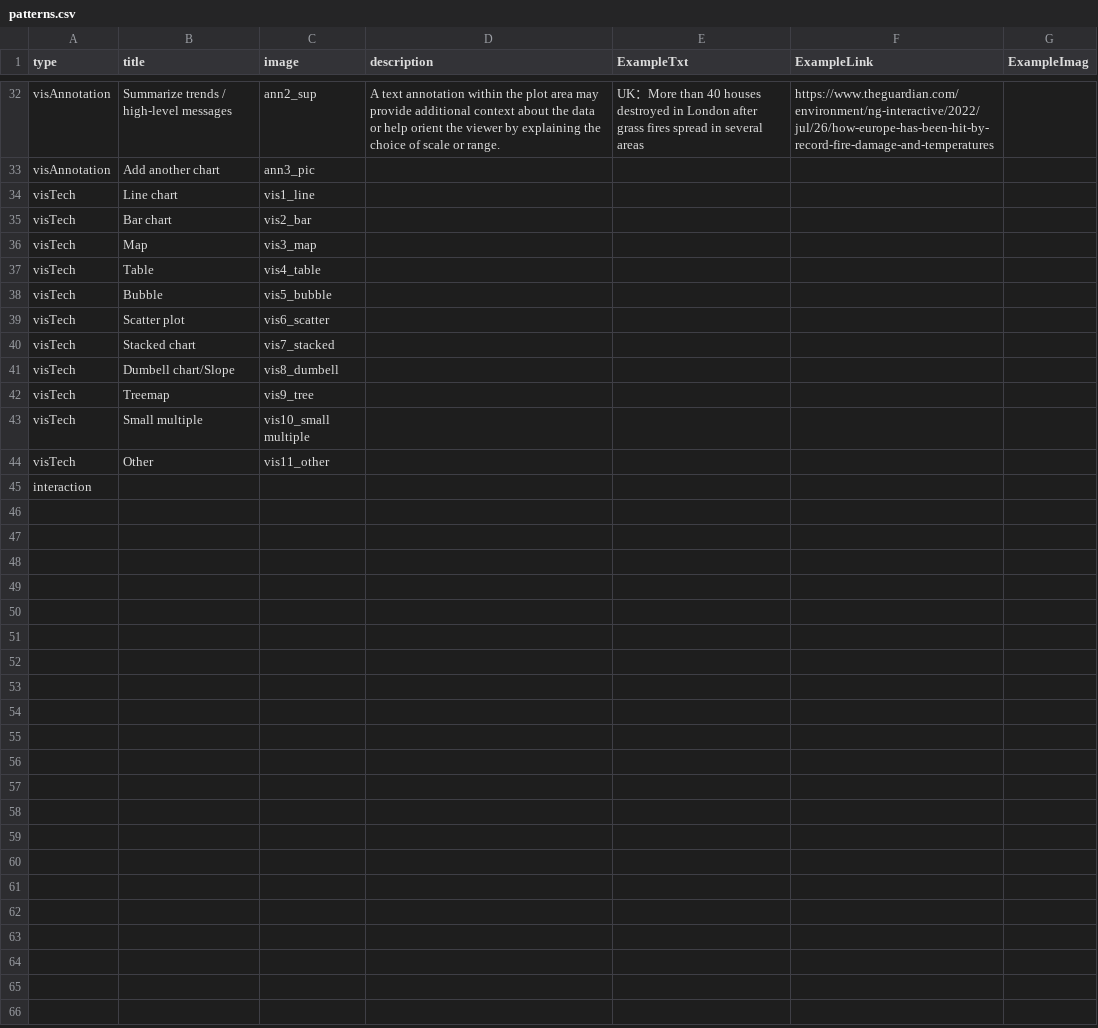
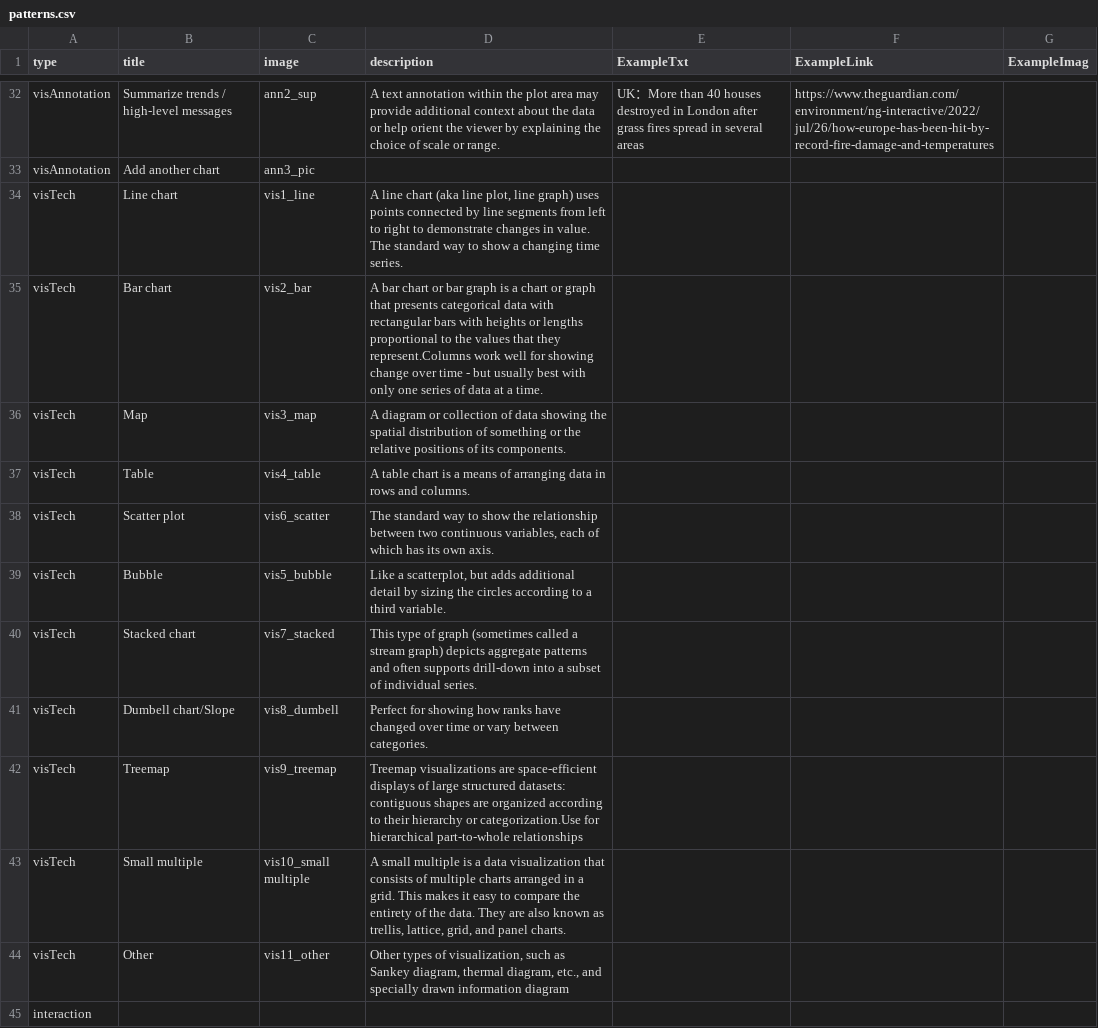
Before and after one commit to datadrivenarticle/datadrivenarticle, a CSV file: patterns.csv, drawn as a sheet; only a part is shown, gaps mark what is left out.

Commit message:
Update patterns.csv

```diff
--- a/patterns.csv
+++ b/patterns.csv
@@ -33,13 +33,13 @@ visAnnotation,Summarize trends / high-level messages,ann2_sup,"A text annotation
 visAnnotation,Add another chart,ann3_pic,,,,
-visTech,Line chart,vis1_line,,,,
-visTech,Bar chart,vis2_bar,,,,
-visTech,Map,vis3_map,,,,
-visTech,Table,vis4_table,,,,
-visTech,Bubble,vis5_bubble,,,,
-visTech,Scatter plot,vis6_scatter,,,,
-visTech,Stacked chart,vis7_stacked,,,,
-visTech,Dumbell chart/Slope,vis8_dumbell,,,,
-visTech,Treemap,vis9_tree,,,,
-visTech,Small multiple,vis10_small multiple,,,,
-visTech,Other,vis11_other,,,,
+visTech,Line chart,vis1_line,"A line chart (aka line plot, line graph) uses points connected by line segments from left to right to demonstrate changes in value. The standard way to show a changing time series.",,,
+visTech,Bar chart,vis2_bar,"A bar chart or bar graph is a chart or graph that presents categorical data with rectangular bars with heights or lengths proportional to the values that they represent.Columns work well for showing change over time - but usually best with only one series of data at a time.",,,
+visTech,Map,vis3_map,"A diagram or collection of data showing the spatial distribution of something or the relative positions of its components. ",,,
+visTech,Table,vis4_table,"A table chart is a means of arranging data in rows and columns.",,,
+visTech,Scatter plot,vis6_scatter,"The standard way to show the relationship between two continuous variables, each of which has its own axis.",,,
+visTech,Bubble,vis5_bubble,"Like a scatterplot, but adds additional detail by sizing the circles according to a third variable.",,,
+visTech,Stacked chart,vis7_stacked,"This type of graph (sometimes called a stream graph) depicts aggregate patterns and often supports drill-down into a subset of individual series.",,,
+visTech,Dumbell chart/Slope,vis8_dumbell,"Perfect for showing how ranks have changed over time or vary between categories.",,,
+visTech,Treemap,vis9_treemap,"Treemap visualizations are space-efficient displays of large structured datasets: contiguous shapes are organized according to their hierarchy or categorization.Use for hierarchical part-to-whole relationships",,,
+visTech,Small multiple,vis10_small multiple,"A small multiple is a data visualization that consists of multiple charts arranged in a grid. This makes it easy to compare the entirety of the data. They are also known as trellis, lattice, grid, and panel charts.",,,
+visTech,Other,vis11_other,"Other types of visualization, such as Sankey diagram, thermal diagram, etc., and specially drawn information diagram",,,
 interaction,,,,,,
```
